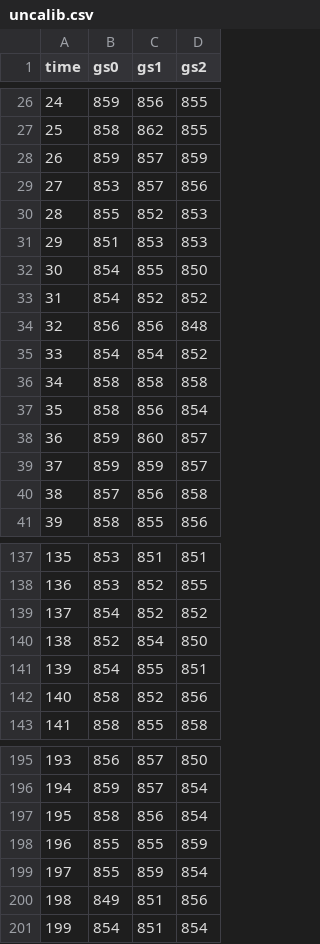
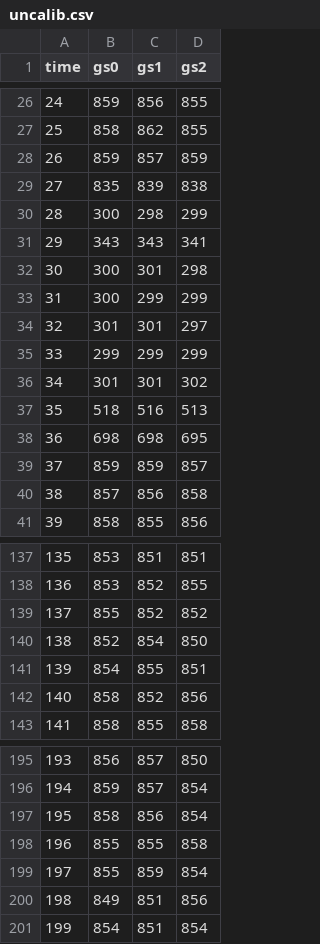
Before and after one commit to neptuniux/RoboticGrp05, a CSV file: S02_ground_record/uncalib.csv, drawn as a sheet; only a part is shown, gaps mark what is left out; the diff covers the shown part only.

```diff
--- a/S02_ground_record/uncalib.csv
+++ b/S02_ground_record/uncalib.csv
@@ -28,12 +28,12 @@ time,gs0,gs1,gs2,
 26,859,857,859,
-27,853,857,856,
-28,855,852,853,
-29,851,853,853,
-30,854,855,850,
-31,854,852,852,
-32,856,856,848,
-33,854,854,852,
-34,858,858,858,
-35,858,856,854,
-36,859,860,857,
+27,835,839,838,
+28,300,298,299,
+29,343,343,341,
+30,300,301,298,
+31,300,299,299,
+32,301,301,297,
+33,299,299,299,
+34,301,301,302,
+35,518,516,513,
+36,698,698,695,
 37,859,859,857,
@@ -138,3 +138,3 @@ time,gs0,gs1,gs2,
 136,853,852,855,
-137,854,852,852,
+137,855,852,852,
 138,852,854,850,
@@ -197,3 +197,3 @@ time,gs0,gs1,gs2,
 195,858,856,854,
-196,855,855,859,
+196,855,855,858,
 197,855,859,854,
```
Also changed, not shown: 107 edited cells elsewhere in this file, 4 other files.
